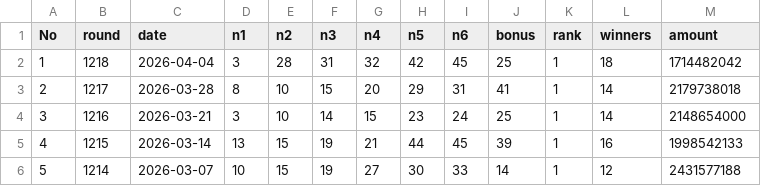
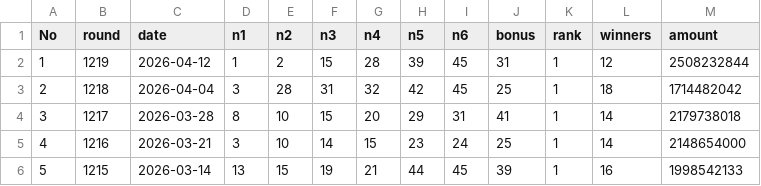
Before and after one commit to kakkoii1085-pixel/lotto-insight, a CSV file: public/lotto_numbers.csv, drawn as a sheet; only a part is shown; the shorter side is filled out with more unchanged rows; addresses are those after the commit; the diff names each change by its address in the sheet, - before the commit and + after, or states it on an @@ line.

Commit message:
1219회 로또 데이터 추가 (2026-04-12)

```diff
--- a/public/lotto_numbers.csv
+++ b/public/lotto_numbers.csv
+row 2: 1 | 1219 | 2026-04-12 | 1 | 2 | 15 | 28 | 39 | 45 | 31 | 1 | 12 | 2508232844
@@ column A (No) renumbered from row 3 down @@
```
